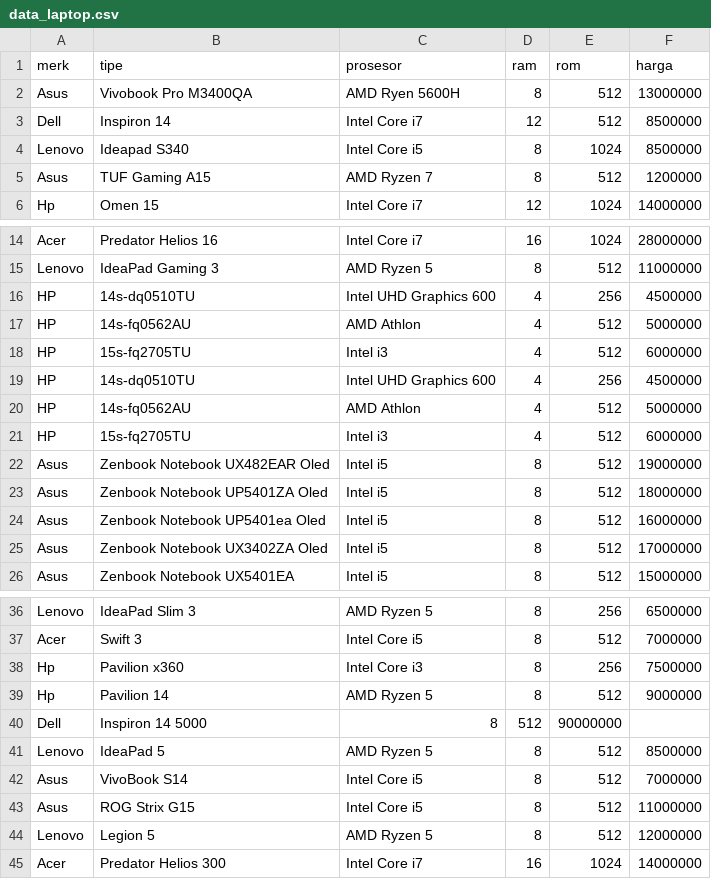
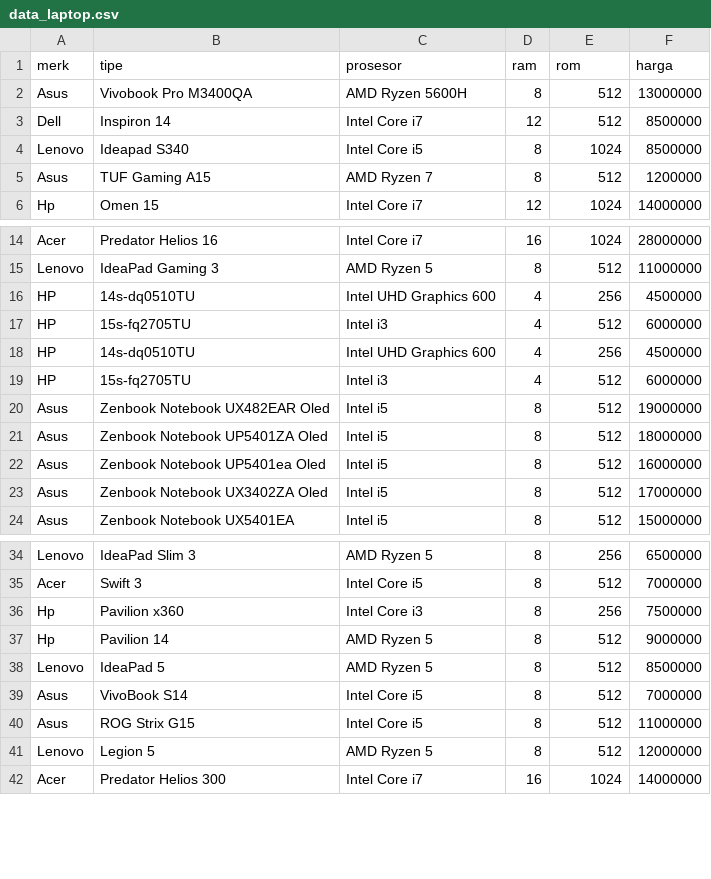
Before and after one commit to jehanifaalea/Hola-Comp, a CSV file: data_laptop.csv, drawn as a sheet; only a part is shown, gaps mark what is left out.

```diff
--- a/data_laptop.csv
+++ b/data_laptop.csv
@@ -1,3 +1,3 @@
 merk,tipe,prosesor,ram,rom,harga
-Asus,Vivobook Pro M3400QA,AMD Ryen 5600H,8,512,13000000
+Asus,Vivobook Pro M3400QA,AMD Ryzen 5600H,8,512,13000000
 Dell,Inspiron 14,Intel Core i7,12,512,8500000
@@ -16,6 +16,4 @@ Lenovo,IdeaPad Gaming 3,AMD Ryzen 5,8,512,11000000
 HP,14s-dq0510TU,Intel UHD Graphics 600,4,256,4500000
-HP,14s-fq0562AU,AMD Athlon,4,512,5000000
 HP,15s-fq2705TU,Intel i3,4,512,6000000
 HP,14s-dq0510TU,Intel UHD Graphics 600,4,256,4500000
-HP,14s-fq0562AU,AMD Athlon,4,512,5000000
 HP,15s-fq2705TU,Intel i3,4,512,6000000
@@ -39,3 +37,2 @@ Hp,Pavilion x360,Intel Core i3,8,256,7500000
 Hp,Pavilion 14,AMD Ryzen 5,8,512,9000000
-Dell,Inspiron 14 5000,8,512,90000000
 Lenovo,IdeaPad 5,AMD Ryzen 5,8,512,8500000
```
Also changed, not shown: 1 other file.
